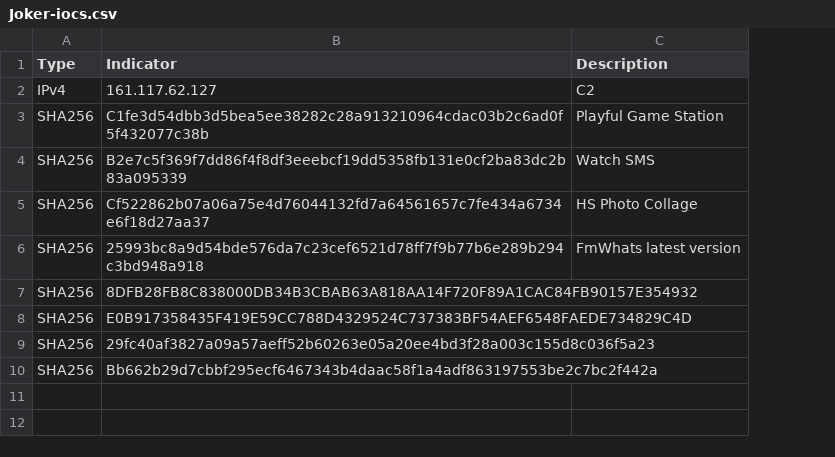
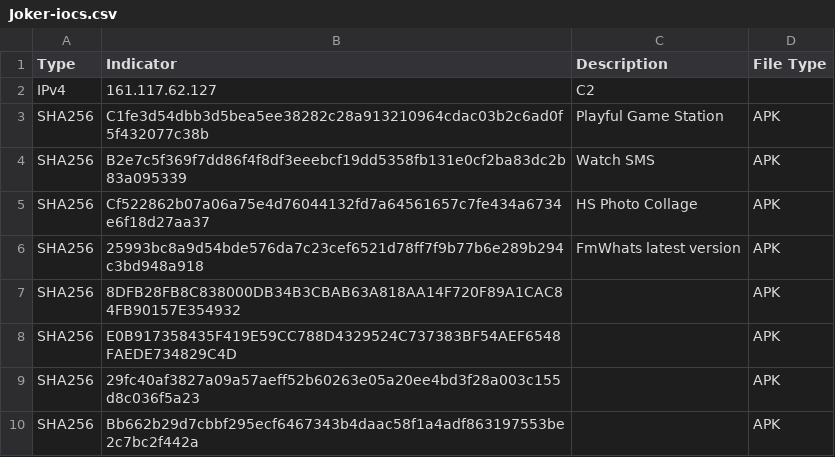
Before and after one commit to BushidoUK/IOCs-YARAs, a CSV file: Joker-iocs.csv, drawn as a sheet; the diff names each change by its address in the sheet, - before the commit and + after, or states it on an @@ line.

Commit message:
Update Joker-iocs.csv

```diff
--- a/Joker-iocs.csv
+++ b/Joker-iocs.csv
+column D (File Type), rows 3-10: all APK
```
